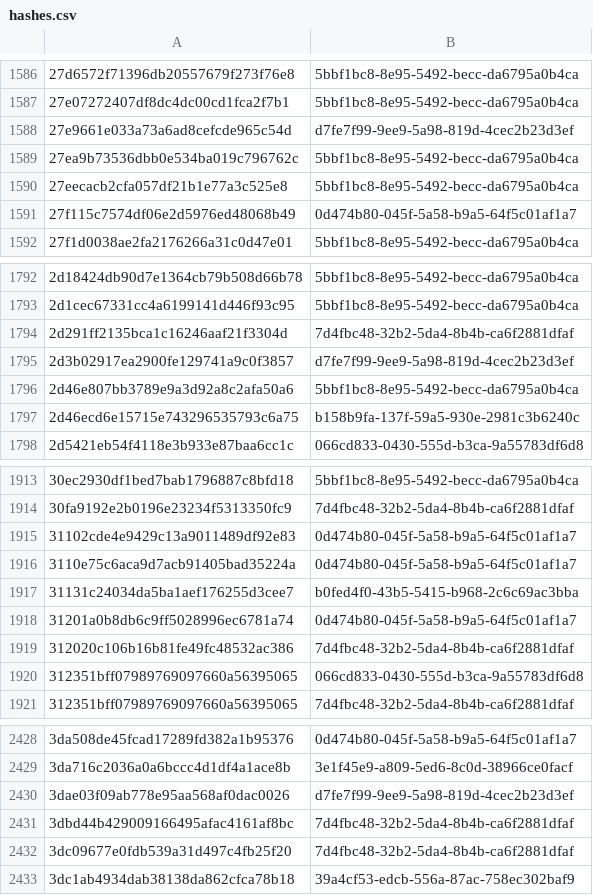
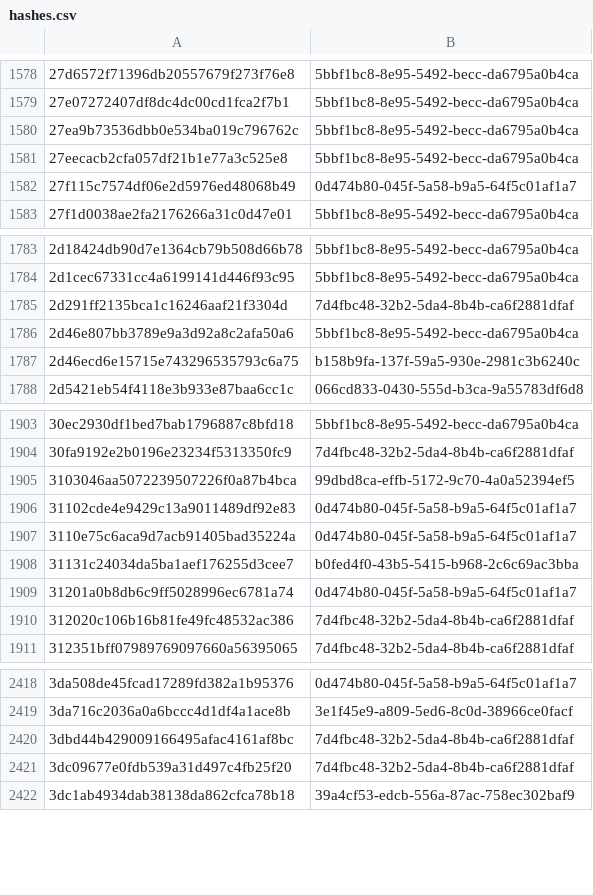
Before and after one commit to AliceGrey/c2magnet-feed, a CSV file: misp/hashes.csv, drawn as a sheet; only a part is shown, gaps mark what is left out; the diff covers the shown part only.

```diff
--- a/misp/hashes.csv
+++ b/misp/hashes.csv
@@ -1587,3 +1579,2 @@
 27e07272407df8dc4dc00cd1fca2f7b1,5bbf1bc8-8e95-5492-becc-da6795a0b4ca
-27e9661e033a73a6ad8cefcde965c54d,d7fe7f99-9ee9-5a98-819d-4cec2b23d3ef
 27ea9b73536dbb0e534ba019c796762c,5bbf1bc8-8e95-5492-becc-da6795a0b4ca
@@ -1794,3 +1785,2 @@
 2d291ff2135bca1c16246aaf21f3304d,7d4fbc48-32b2-5da4-8b4b-ca6f2881dfaf
-2d3b02917ea2900fe129741a9c0f3857,d7fe7f99-9ee9-5a98-819d-4cec2b23d3ef
 2d46e807bb3789e9a3d92a8c2afa50a6,5bbf1bc8-8e95-5492-becc-da6795a0b4ca
@@ -1914,2 +1904,3 @@
 30fa9192e2b0196e23234f5313350fc9,7d4fbc48-32b2-5da4-8b4b-ca6f2881dfaf
+3103046aa5072239507226f0a87b4bca,99dbd8ca-effb-5172-9c70-4a0a52394ef5
 31102cde4e9429c13a9011489df92e83,0d474b80-045f-5a58-b9a5-64f5c01af1a7
@@ -1919,3 +1910,2 @@
 312020c106b16b81fe49fc48532ac386,7d4fbc48-32b2-5da4-8b4b-ca6f2881dfaf
-312351bff07989769097660a56395065,066cd833-0430-555d-b3ca-9a55783df6d8
 312351bff07989769097660a56395065,7d4fbc48-32b2-5da4-8b4b-ca6f2881dfaf
@@ -2429,3 +2419,2 @@
 3da716c2036a0a6bccc4d1df4a1ace8b,3e1f45e9-a809-5ed6-8c0d-38966ce0facf
-3dae03f09ab778e95aa568af0dac0026,d7fe7f99-9ee9-5a98-819d-4cec2b23d3ef
 3dbd44b429009166495afac4161af8bc,7d4fbc48-32b2-5da4-8b4b-ca6f2881dfaf
```
Also changed, not shown: 53 removed rows elsewhere in this file, 27 other files.
